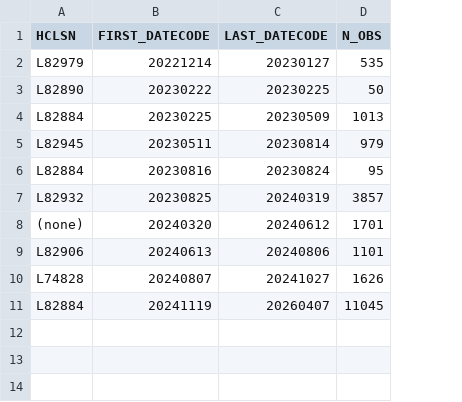
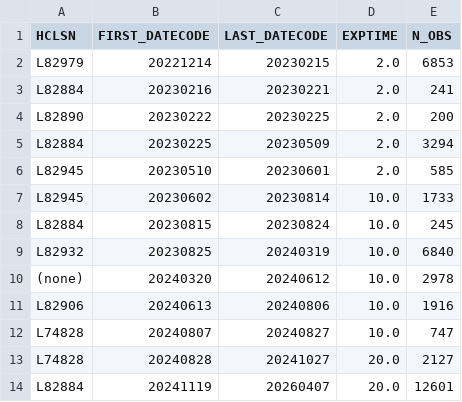
Before and after one commit to Keck-DataReductionPipelines/KPF-Pipeline, a CSV file: reference/thar_lamp_history.csv, drawn as a sheet; removed rows and columns are numbered as before the commit, all else as after; the diff names each change by its address in the sheet, - before the commit and + after, or states it on an @@ line.

```diff
--- a/reference/thar_lamp_history.csv
+++ b/reference/thar_lamp_history.csv
+column D (EXPTIME), row 2: 2.0; rows 4-5: 2.0 | 2.0; rows 9-12: all 10.0; row 14: 20.0
-C2 (LAST_DATECODE): 20230127
+C2 (LAST_DATECODE): 20230215
-E2 (N_OBS): 535
+E2 (N_OBS): 6853
+row 3: L82884 | 20230216 | 20230221 | 2.0 | 241
-E4 (N_OBS): 50
+E4 (N_OBS): 200
-E5 (N_OBS): 1013
+E5 (N_OBS): 3294
-row 5: L82945 | 20230511 | 20230814 | 979
-row 6: L82884 | 20230816 | 20230824 | 95
+row 6: L82945 | 20230510 | 20230601 | 2.0 | 585
+row 7: L82945 | 20230602 | 20230814 | 10.0 | 1733
+row 8: L82884 | 20230815 | 20230824 | 10.0 | 245
-E9 (N_OBS): 3857
+E9 (N_OBS): 6840
-E10 (N_OBS): 1701
+E10 (N_OBS): 2978
-E11 (N_OBS): 1101
+E11 (N_OBS): 1916
-C12 (LAST_DATECODE): 20241027
+C12 (LAST_DATECODE): 20240827
-E12 (N_OBS): 1626
+E12 (N_OBS): 747
+row 13: L74828 | 20240828 | 20241027 | 20.0 | 2127
-E14 (N_OBS): 11045
+E14 (N_OBS): 12601
```
Also changed, not shown: 2 other files.
